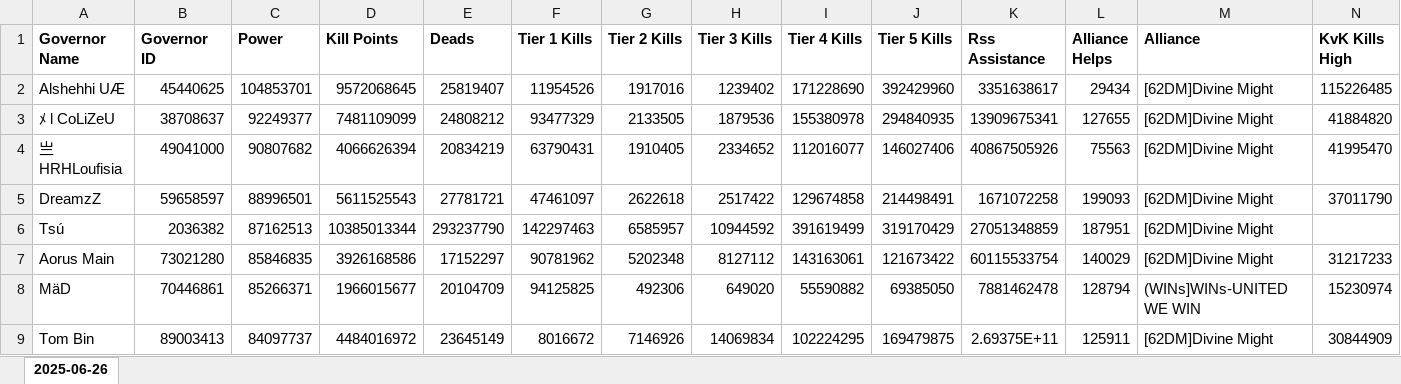
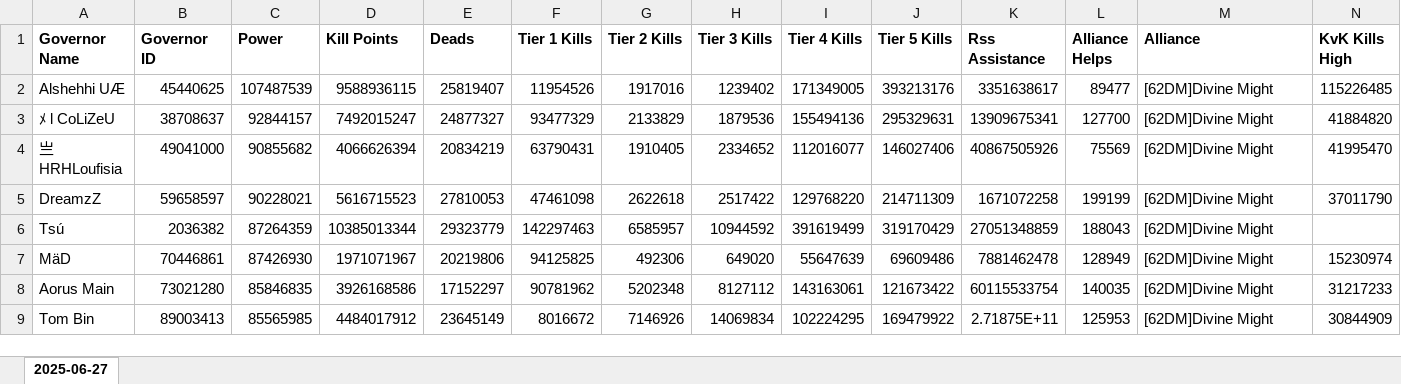
Before and after one commit to wodinaz-hub/kd1662, an Excel workbook: pass 7/end_pass7.xlsx, sheet 2025-06-27, drawn as a sheet; only a part is shown; values as stored, in another font and other column widths than the file's, no borders; removed rows and columns are numbered as before the commit, all else as after; rows hold the shown columns only; the diff covers the shown part only; the diff names each change by its address in the sheet, - before the commit and + after, or states it on an @@ line.

```diff
--- a/pass 7/end_pass7.xlsx (sheet 2025-06-27)
+++ b/pass 7/end_pass7.xlsx (sheet 2025-06-27)
-sheet tab: 2025-06-26
+sheet tab: 2025-06-27
-C2 (Power): 104853701
+C2 (Power): 107487539
-D2 (Kill Points): 9572068645
+D2 (Kill Points): 9588936115
-I2 (Tier 4 Kills): 171228690
+I2 (Tier 4 Kills): 171349005
-J2 (Tier 5 Kills): 392429960
+J2 (Tier 5 Kills): 393213176
-L2 (Alliance Helps): 29434
+L2 (Alliance Helps): 89477
-C3 (Power): 92249377
+C3 (Power): 92844157
-D3 (Kill Points): 7481109099
+D3 (Kill Points): 7492015247
-E3 (Deads): 24808212
+E3 (Deads): 24877327
-G3 (Tier 2 Kills): 2133505
+G3 (Tier 2 Kills): 2133829
-I3 (Tier 4 Kills): 155380978
+I3 (Tier 4 Kills): 155494136
-J3 (Tier 5 Kills): 294840935
+J3 (Tier 5 Kills): 295329631
-L3 (Alliance Helps): 127655
+L3 (Alliance Helps): 127700
-C4 (Power): 90807682
+C4 (Power): 90855682
-L4 (Alliance Helps): 75563
+L4 (Alliance Helps): 75569
-C5 (Power): 88996501
+C5 (Power): 90228021
-D5 (Kill Points): 5611525543
+D5 (Kill Points): 5616715523
-E5 (Deads): 27781721
+E5 (Deads): 27810053
-F5 (Tier 1 Kills): 47461097
+F5 (Tier 1 Kills): 47461098
-I5 (Tier 4 Kills): 129674858
+I5 (Tier 4 Kills): 129768220
-J5 (Tier 5 Kills): 214498491
+J5 (Tier 5 Kills): 214711309
-L5 (Alliance Helps): 199093
+L5 (Alliance Helps): 199199
-C6 (Power): 87162513
+C6 (Power): 87264359
-E6 (Deads): 293237790
+E6 (Deads): 29323779
-L6 (Alliance Helps): 187951
+L6 (Alliance Helps): 188043
+row 7: MäD | 70446861 | 87426930 | 1971071967 | 20219806 | 94125825 | 492306 | 649020 | 55647639 | 69609486 | 7881462478 | 128949 | [62DM]Divine Might | 15230974
-L8 (Alliance Helps): 140029
+L8 (Alliance Helps): 140035
-row 8: MäD | 70446861 | 85266371 | 1966015677 | 20104709 | 94125825 | 492306 | 649020 | 55590882 | 69385050 | 7881462478 | 128794 | (WINs]WINs-UNITED WE WIN | 15230974
-C9 (Power): 84097737
+C9 (Power): 85565985
-D9 (Kill Points): 4484016972
+D9 (Kill Points): 4484017912
-J9 (Tier 5 Kills): 169479875
+J9 (Tier 5 Kills): 169479922
-K9 (Rss Assistance): 2.69375E+11
+K9 (Rss Assistance): 2.71875E+11
-L9 (Alliance Helps): 125911
+L9 (Alliance Helps): 125953
```
Also changed, not shown: 17 added rows, 17 removed rows and 279 edited cells elsewhere in this sheet, kvk_after_metrics.xlsx.
